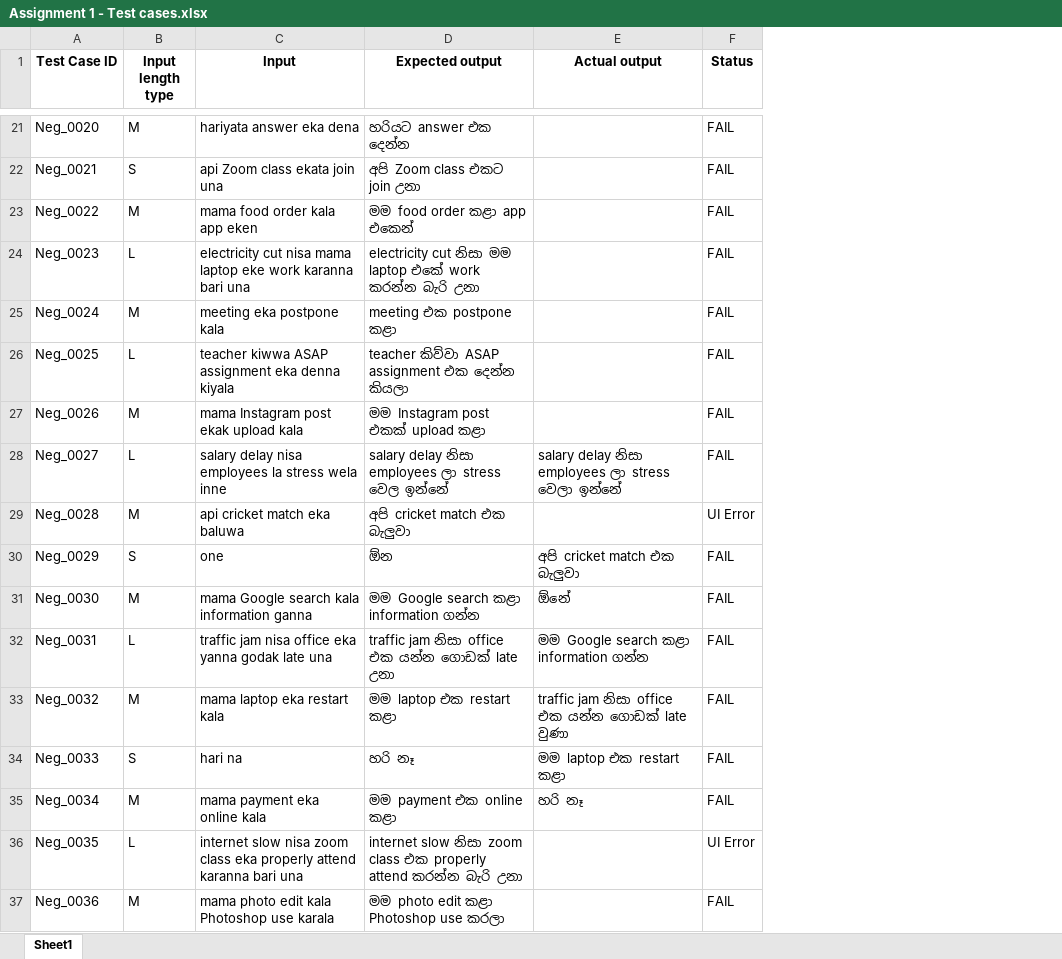
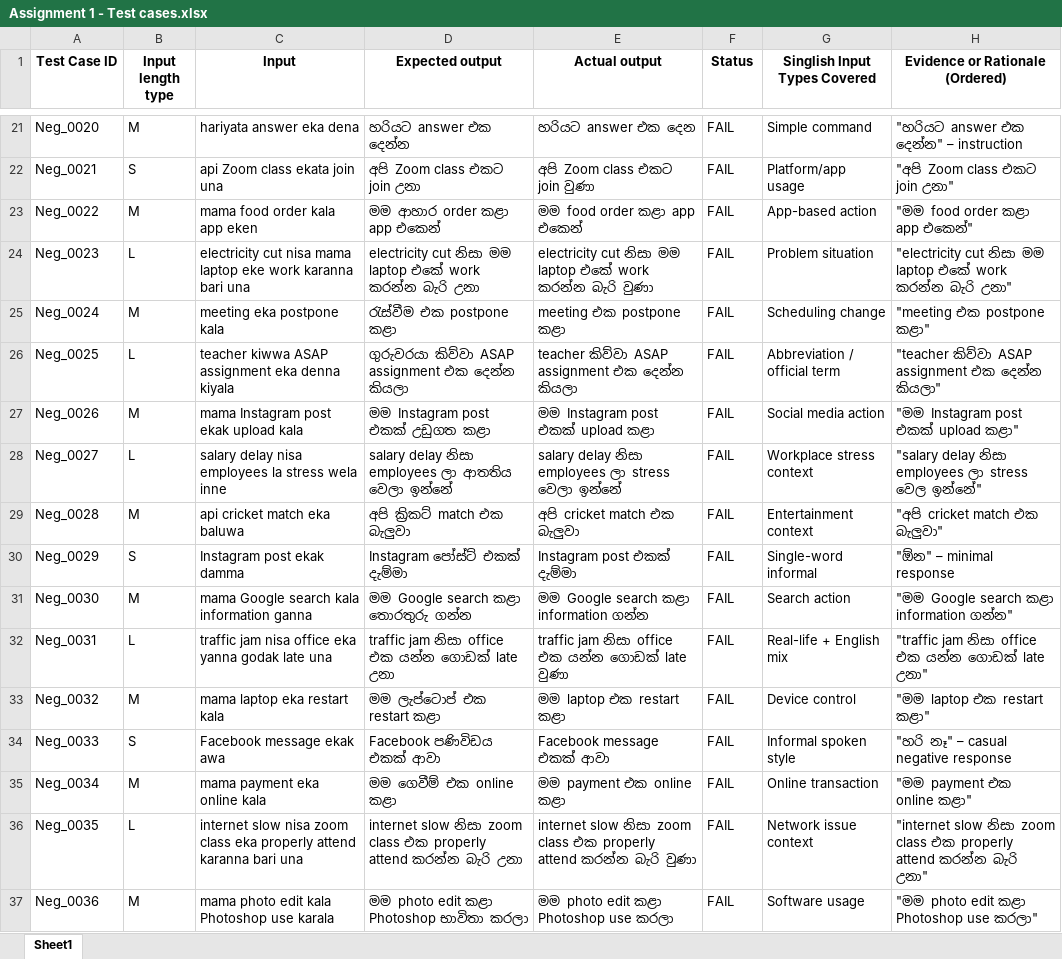
Before and after one commit to asankaekanayaka/ITPM-Assignment-1, an Excel workbook: Assignment 1 - Test cases.xlsx, sheet Sheet1, drawn as a sheet; only a part is shown, gaps mark what is left out; values as stored, in another font and other column widths than the file's, no borders; the diff covers the shown part only; the diff names each change by its address in the sheet, - before the commit and + after, or states it on an @@ line.

Commit message:
Update Assignment 1 - Test cases

```diff
--- a/Assignment 1 - Test cases.xlsx (sheet Sheet1)
+++ b/Assignment 1 - Test cases.xlsx (sheet Sheet1)
+column G (Singlish Input Types Covered), rows 21-37: Simple command | Platform/app usage | App-based action | Problem situation | Scheduling change | Abbreviation / official term | Social media action | Workplace stress context | Entertainment context | Single-word informal | Search action | Real-life + English mix | Device control | Informal spoken style | Online transaction | Network issue context | Software usage
+column H (Evidence or Rationale (Ordered)), rows 21-37: "හරියට answer එක දෙන්න" – instruction | "අපි Zoom class එකට join උනා" | "මම food order කළා app එකෙන්" | "electricity cut නිසා මම laptop එකේ work කරන්න බැරි උනා" | "meeting එක postpone කළා" | "teacher කිව්වා ASAP assignment එක දෙන්න කියලා" | "මම Instagram post එකක් upload කළා" | "salary delay නිසා employees ලා stress වෙල ඉන්නේ" | "අපි cricket match එක බැලුවා" | "ඕන" – minimal response | "මම Google search කළා information ගන්න" | "traffic jam නිසා office එක යන්න ගොඩක් late උනා" | "මම laptop එක restart කළා" | "හරි නෑ" – casual negative response | "මම payment එක online කළා" | "internet slow නිසා zoom class එක properly attend කරන්න බැරි උනා" | "මම photo edit කළා Photoshop use කරලා"
-E21 (Actual output): (empty)
+E21 (Actual output): හරියට answer එක දෙන
-E22 (Actual output): (empty)
+E22 (Actual output): අපි Zoom class එකට join වුණා
-D23 (Expected output): මම food order කළා app එකෙන්
+D23 (Expected output): මම ආහාර order කළා app එකෙන්
-E23 (Actual output): (empty)
+E23 (Actual output): මම food order කළා app එකෙන්
-E24 (Actual output): (empty)
+E24 (Actual output): electricity cut නිසා මම laptop එකේ work කරන්න බැරි වුණා
-D25 (Expected output): meeting එක postpone කළා
+D25 (Expected output): රැස්වීම එක postpone කළා
-E25 (Actual output): (empty)
+E25 (Actual output): meeting එක postpone කළා
-D26 (Expected output): teacher කිව්වා ASAP…
+D26 (Expected output): ගුරුවරයා කිව්වා ASAP…
-E26 (Actual output): (empty)
+E26 (Actual output): teacher කිව්වා ASAP assignment එක දෙන්න කියලා
-D27 (Expected output): මම Instagram post එකක් upload කළා
+D27 (Expected output): මම Instagram post එකක් උඩුගත කළා
-E27 (Actual output): (empty)
+E27 (Actual output): මම Instagram post එකක් upload කළා
-D28 (Expected output): …employees ලා stress වෙල ඉන්නේ
+D28 (Expected output): …employees ලා ආතතිය වෙලා ඉන්නේ
-D29 (Expected output): අපි cricket match එක බැලුවා
+D29 (Expected output): අපි ක්‍රිකට් match එක බැලුවා
-E29 (Actual output): (empty)
+E29 (Actual output): අපි cricket match එක බැලුවා
-F29 (Status): UI Error
+F29 (Status): FAIL
-C30 (Input): one
+C30 (Input): Instagram post ekak damma
-D30 (Expected output): ඕන
+D30 (Expected output): Instagram පෝස්ට් එකක් දැම්මා
-E30 (Actual output): අපි cricket match එක බැලුවා
+E30 (Actual output): Instagram post එකක් දැම්මා
-D31 (Expected output): මම Google search කළා information ගන්න
+D31 (Expected output): මම Google search කළා තොරතුරු ගන්න
-E31 (Actual output): ඕනේ
+E31 (Actual output): මම Google search කළා information ගන්න
-E32 (Actual output): මම Google search කළා information ගන්න
+E32 (Actual output): traffic jam නිසා office එක යන්න ගොඩක් late වුණා
-D33 (Expected output): මම laptop එක restart කළා
+D33 (Expected output): මම ලැප්ටොප් එක restart කළා
-E33 (Actual output): traffic jam නිසා office එක යන්න ගොඩක් late වුණා
+E33 (Actual output): මම laptop එක restart කළා
-C34 (Input): hari na
+C34 (Input): Facebook message ekak awa
-D34 (Expected output): හරි නෑ
+D34 (Expected output): Facebook පණිවිඩය එකක් ආවා
-E34 (Actual output): මම laptop එක restart කළා
+E34 (Actual output): Facebook message එකක් ආවා
-D35 (Expected output): මම payment එක online කළා
+D35 (Expected output): මම ගෙවීම් එක online කළා
-E35 (Actual output): හරි නෑ
+E35 (Actual output): මම payment එක online කළා
-E36 (Actual output): (empty)
+E36 (Actual output): internet slow නිසා zoom class එක properly attend කරන්න බැරි වුණා
-F36 (Status): UI Error
+F36 (Status): FAIL
-D37 (Expected output): මම photo edit කළා Photoshop use කරලා
+D37 (Expected output): මම photo edit කළා Photoshop භාවිතා කරලා
-E37 (Actual output): (empty)
+E37 (Actual output): මම photo edit කළා Photoshop use කරලා
```
Also changed, not shown: 59 edited cells elsewhere in this sheet.
